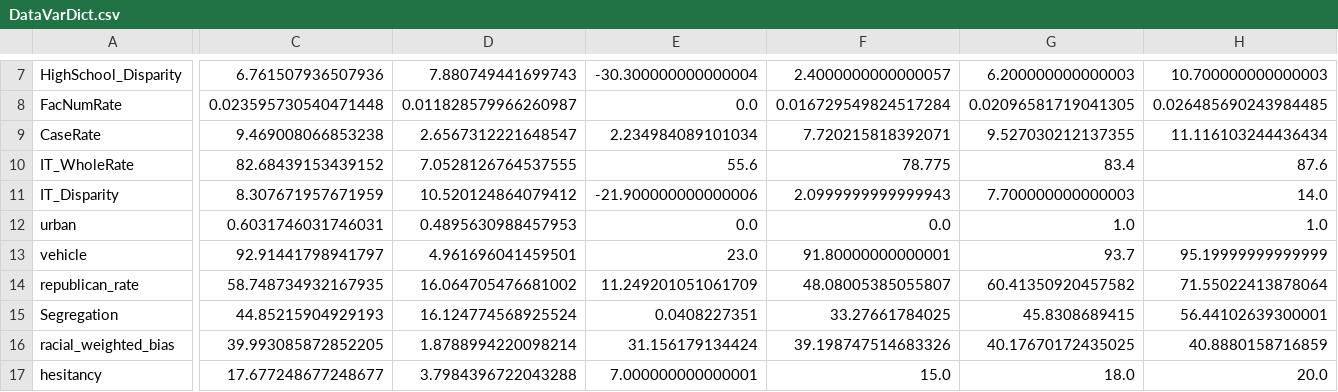
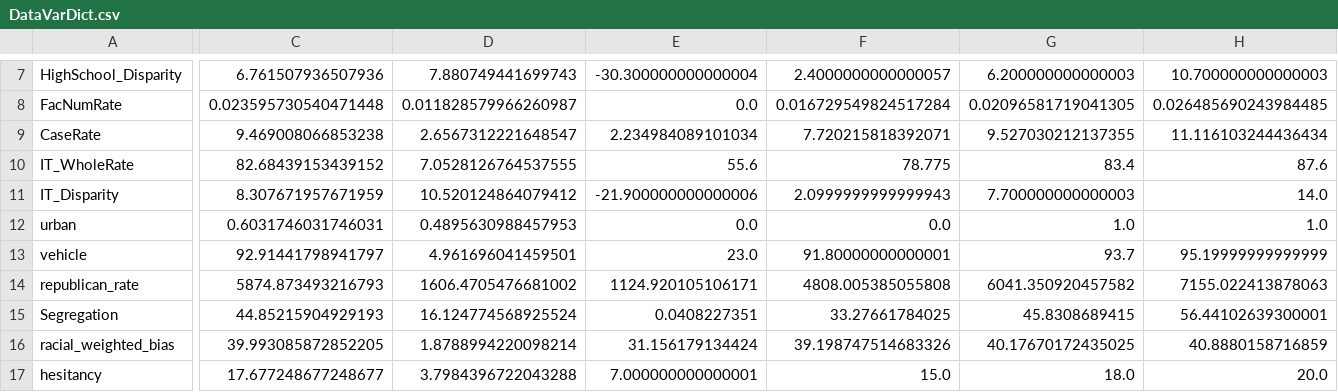
Before and after one commit to CHIDS-UMD/Covid19-Vaccination-Race-Disparity, a CSV file: StataReg/0419-base/DataVarDict.csv, drawn as a sheet; only a part is shown, gaps mark what is left out; the diff covers the shown part only; the diff names each change by its address in the sheet, - before the commit and + after, or states it on an @@ line.

Commit message:
add base model

```diff
--- a/StataReg/0419-base/DataVarDict.csv
+++ b/StataReg/0419-base/DataVarDict.csv
-C14: 58.748734932167935
+C14: 5874.873493216793
-D14: 16.064705476681002
+D14: 1606.4705476681002
-E14: 11.249201051061709
+E14: 1124.920105106171
-F14: 48.08005385055807
+F14: 4808.005385055808
-G14: 60.41350920457582
+G14: 6041.350920457582
-H14: 71.55022413878064
+H14: 7155.022413878063
```
Also changed, not shown: 1 edited cell elsewhere in this file, StataReg/0419-base/DataNormVarDict.csv, 5 other files.
